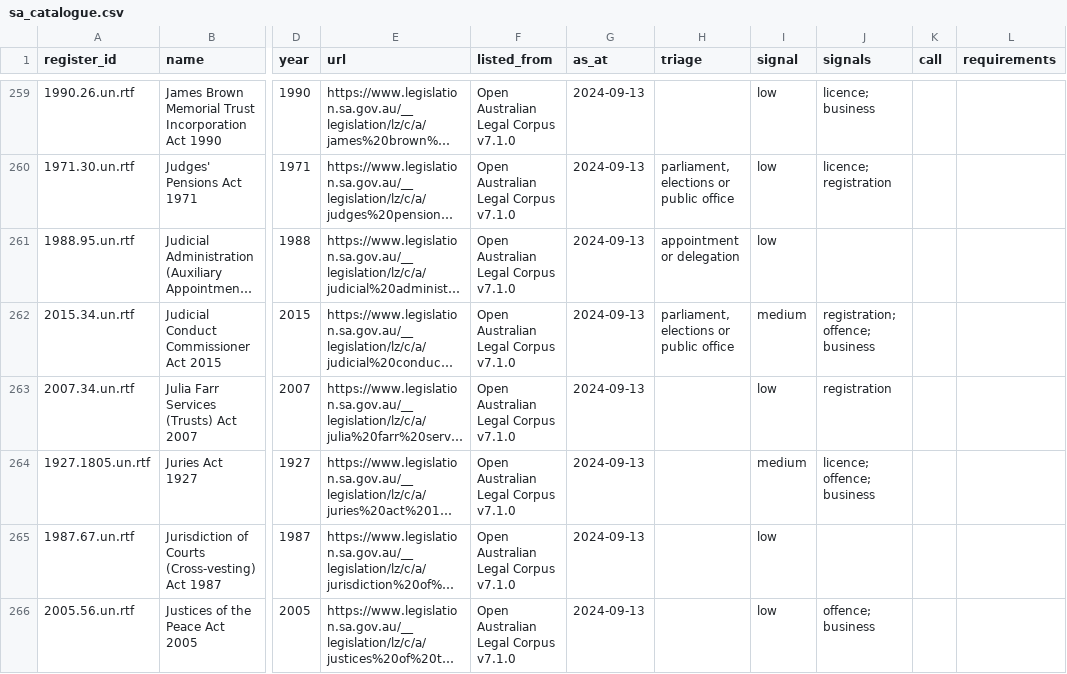
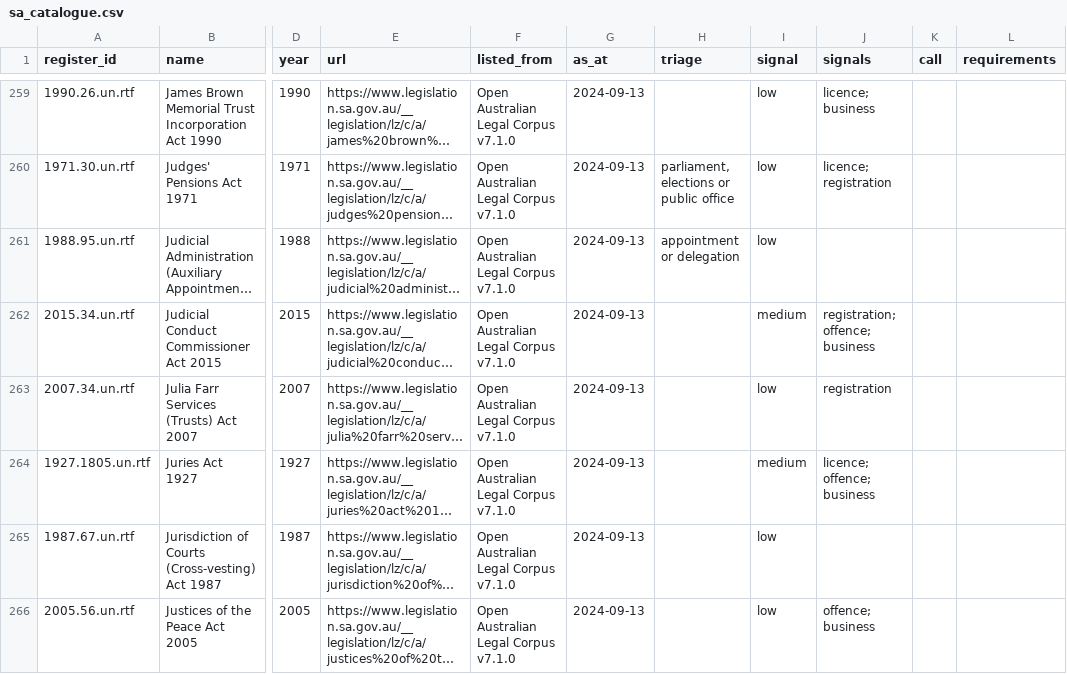
Before and after one commit to jabthebeer/Competition-in-Australia-analysis, a CSV file: data/processed/legislation/sa_catalogue.csv, drawn as a sheet; only a part is shown, gaps mark what is left out; long unchanged cells end in …; the diff covers the shown part only; the diff names each change by its address in the sheet, - before the commit and + after, or states it on an @@ line.

```diff
--- a/data/processed/legislation/sa_catalogue.csv
+++ b/data/processed/legislation/sa_catalogue.csv
-H262 (triage): parliament, elections or public office
+H262 (triage): (empty)
```
Also changed, not shown: 3 edited cells elsewhere in this file, data/processed/legislation/act_catalogue.csv, data/processed/legislation/nt_catalogue.csv, 12 other files.
